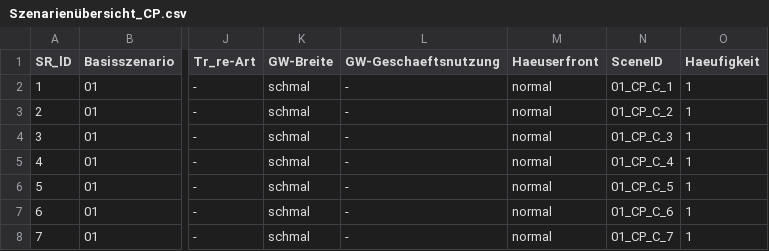
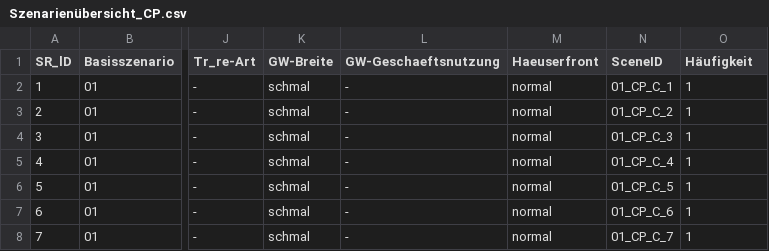
Before and after one commit to FixMyBerlin/nrvp-tools, a CSV file: Szenarienübersicht_CP.csv, drawn as a sheet; only a part is shown, gaps mark what is left out; the diff names each change by its address in the sheet, - before the commit and + after, or states it on an @@ line.

Commit message:
Update header naming in CP scenes

```diff
--- a/Szenarienübersicht_CP.csv
+++ b/Szenarienübersicht_CP.csv
-O1: Haeufigkeit
+O1: Häufigkeit
```
